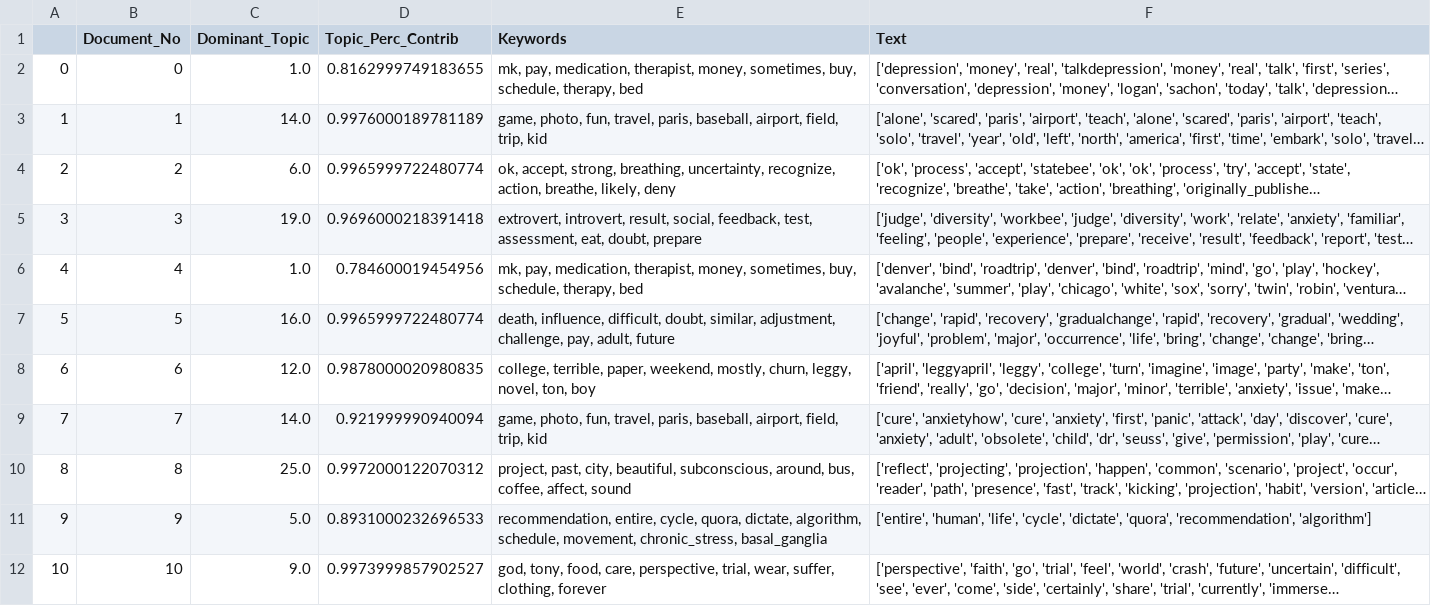
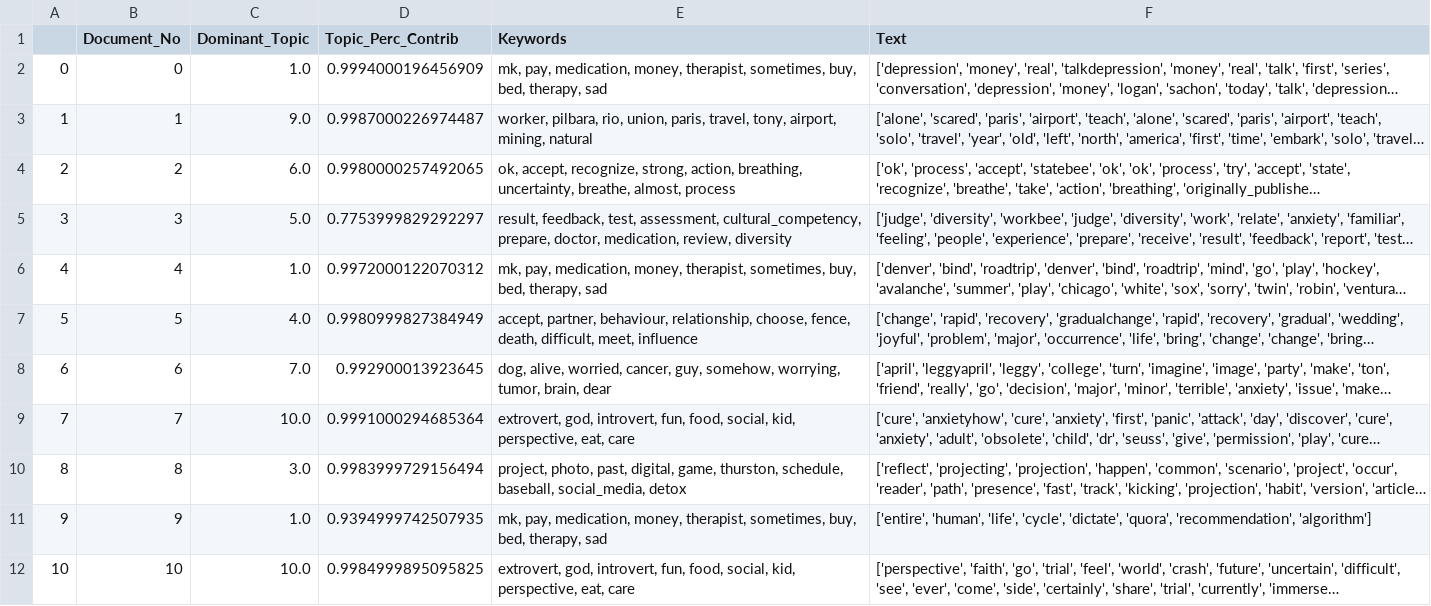
Before and after one commit to MoriZi/Topic_based_Gap_Analysis, a CSV file: Anxiety/Code/TopicModelingMedium/Medium2013.csv, drawn as a sheet; only a part is shown; long unchanged cells end in …; the diff covers the shown part only; the diff names each change by its address in the sheet, - before the commit and + after, or states it on an @@ line.

```diff
--- a/Anxiety/Code/TopicModelingMedium/Medium2013.csv
+++ b/Anxiety/Code/TopicModelingMedium/Medium2013.csv
-D2 (Topic_Perc_Contrib): 0.8162999749183655
+D2 (Topic_Perc_Contrib): 0.9994000196456909
-E2 (Keywords): …pay, medication, therapist, money, sometimes, buy, schedule, therapy, bed
+E2 (Keywords): …pay, medication, money, therapist, sometimes, buy, bed, therapy, sad
-C3 (Dominant_Topic): 14.0
+C3 (Dominant_Topic): 9.0
-D3 (Topic_Perc_Contrib): 0.9976000189781189
+D3 (Topic_Perc_Contrib): 0.9987000226974487
-E3 (Keywords): game, photo, fun, travel, paris, baseball, airport, field, trip, kid
+E3 (Keywords): worker, pilbara, rio, union, paris, travel, tony, airport, mining, natural
-D4 (Topic_Perc_Contrib): 0.9965999722480774
+D4 (Topic_Perc_Contrib): 0.9980000257492065
-E4 (Keywords): ok, accept, strong, breathing, uncertainty, recognize, action, breathe, likely, deny
+E4 (Keywords): ok, accept, recognize, strong, action, breathing, uncertainty, breathe, almost, process
-C5 (Dominant_Topic): 19.0
+C5 (Dominant_Topic): 5.0
-D5 (Topic_Perc_Contrib): 0.9696000218391418
+D5 (Topic_Perc_Contrib): 0.7753999829292297
-E5 (Keywords): extrovert, introvert, result, social, feedback, test, assessment, eat, doubt, prepare
+E5 (Keywords): result, feedback, test, assessment, cultural_competency, prepare, doctor, medication, review, diversity
-D6 (Topic_Perc_Contrib): 0.784600019454956
+D6 (Topic_Perc_Contrib): 0.9972000122070312
-E6 (Keywords): …pay, medication, therapist, money, sometimes, buy, schedule, therapy, bed
+E6 (Keywords): …pay, medication, money, therapist, sometimes, buy, bed, therapy, sad
-C7 (Dominant_Topic): 16.0
+C7 (Dominant_Topic): 4.0
-D7 (Topic_Perc_Contrib): 0.9965999722480774
+D7 (Topic_Perc_Contrib): 0.9980999827384949
-E7 (Keywords): death, influence, difficult, doubt, similar, adjustment, challenge, pay, adult, future
+E7 (Keywords): accept, partner, behaviour, relationship, choose, fence, death, difficult, meet, influence
-C8 (Dominant_Topic): 12.0
+C8 (Dominant_Topic): 7.0
-D8 (Topic_Perc_Contrib): 0.9878000020980835
+D8 (Topic_Perc_Contrib): 0.992900013923645
-E8 (Keywords): college, terrible, paper, weekend, mostly, churn, leggy, novel, ton, boy
+E8 (Keywords): dog, alive, worried, cancer, guy, somehow, worrying, tumor, brain, dear
-C9 (Dominant_Topic): 14.0
+C9 (Dominant_Topic): 10.0
-D9 (Topic_Perc_Contrib): 0.921999990940094
+D9 (Topic_Perc_Contrib): 0.9991000294685364
-E9 (Keywords): game, photo, fun, travel, paris, baseball, airport, field, trip, kid
+E9 (Keywords): extrovert, god, introvert, fun, food, social, kid, perspective, eat, care
-C10 (Dominant_Topic): 25.0
+C10 (Dominant_Topic): 3.0
-D10 (Topic_Perc_Contrib): 0.9972000122070312
+D10 (Topic_Perc_Contrib): 0.9983999729156494
-E10 (Keywords): project, past, city, beautiful, subconscious, around, bus, coffee, affect, sound
+E10 (Keywords): project, photo, past, digital, game, thurston, schedule, baseball, social_media, detox
-C11 (Dominant_Topic): 5.0
+C11 (Dominant_Topic): 1.0
-D11 (Topic_Perc_Contrib): 0.8931000232696533
+D11 (Topic_Perc_Contrib): 0.9394999742507935
-E11 (Keywords): recommendation, entire, cycle, quora, dictate, algorithm, schedule, movement, chronic_stress, basal_ganglia
+E11 (Keywords): mk, pay, medication, money, therapist, sometimes, buy, bed, therapy, sad
-C12 (Dominant_Topic): 9.0
+C12 (Dominant_Topic): 10.0
-D12 (Topic_Perc_Contrib): 0.9973999857902527
+D12 (Topic_Perc_Contrib): 0.9984999895095825
-E12 (Keywords): god, tony, food, care, perspective, trial, wear, suffer, clothing, forever
+E12 (Keywords): extrovert, god, introvert, fun, food, social, kid, perspective, eat, care
```
Also changed, not shown: 53 edited cells elsewhere in this file, Anxiety/Code/TopicModelingMedium/Medium2012.csv, Anxiety/Code/TopicModelingMedium/Medium2014.csv, 19 other files.
